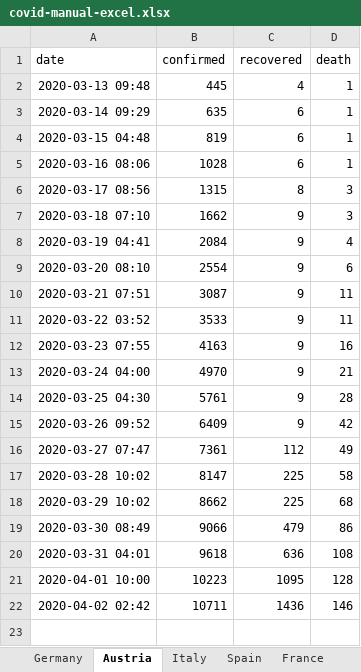
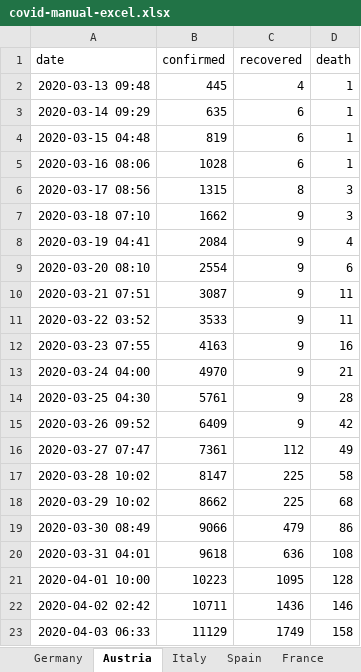
Before and after one commit to cs224/covid-19-data-analysis, an Excel workbook: covid-manual-excel.xlsx, sheet Austria, drawn as a sheet; values as stored, in another font and other column widths than the file's, no borders; the diff names each change by its address in the sheet, - before the commit and + after, or states it on an @@ line.

```diff
--- a/covid-manual-excel.xlsx (sheet Austria)
+++ b/covid-manual-excel.xlsx (sheet Austria)
+row 23: 2020-04-03 06:33 | 11129 | 1749 | 158
```
Also changed, not shown: sheet Germany, 3 other files.
